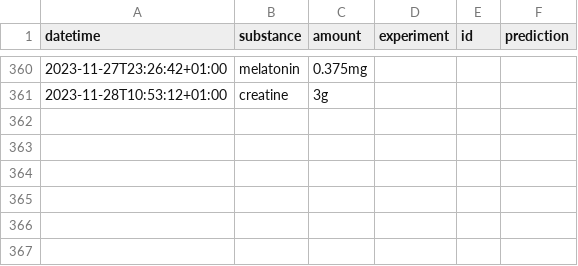
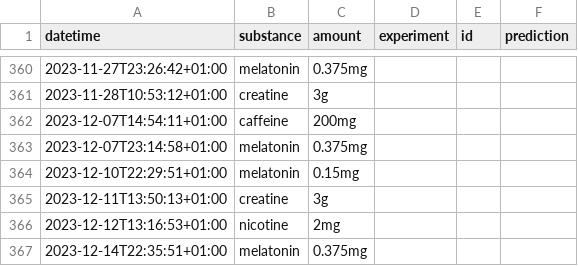
Before and after one commit to niplav/niplav.github.io, a CSV file: data/substances.csv, drawn as a sheet; only a part is shown, gaps mark what is left out; the diff names each change by its address in the sheet, - before the commit and + after, or states it on an @@ line.

```diff
--- a/data/substances.csv
+++ b/data/substances.csv
+row 362: 2023-12-07T14:54:11+01:00 | caffeine | 200mg
+row 363: 2023-12-07T23:14:58+01:00 | melatonin | 0.375mg
+row 364: 2023-12-10T22:29:51+01:00 | melatonin | 0.15mg
+row 365: 2023-12-11T13:50:13+01:00 | creatine | 3g
+row 366: 2023-12-12T13:16:53+01:00 | nicotine | 2mg
+row 367: 2023-12-14T22:35:51+01:00 | melatonin | 0.375mg
```
Also changed, not shown: data/masturbations.csv, data/mental.csv, 16 other files.
